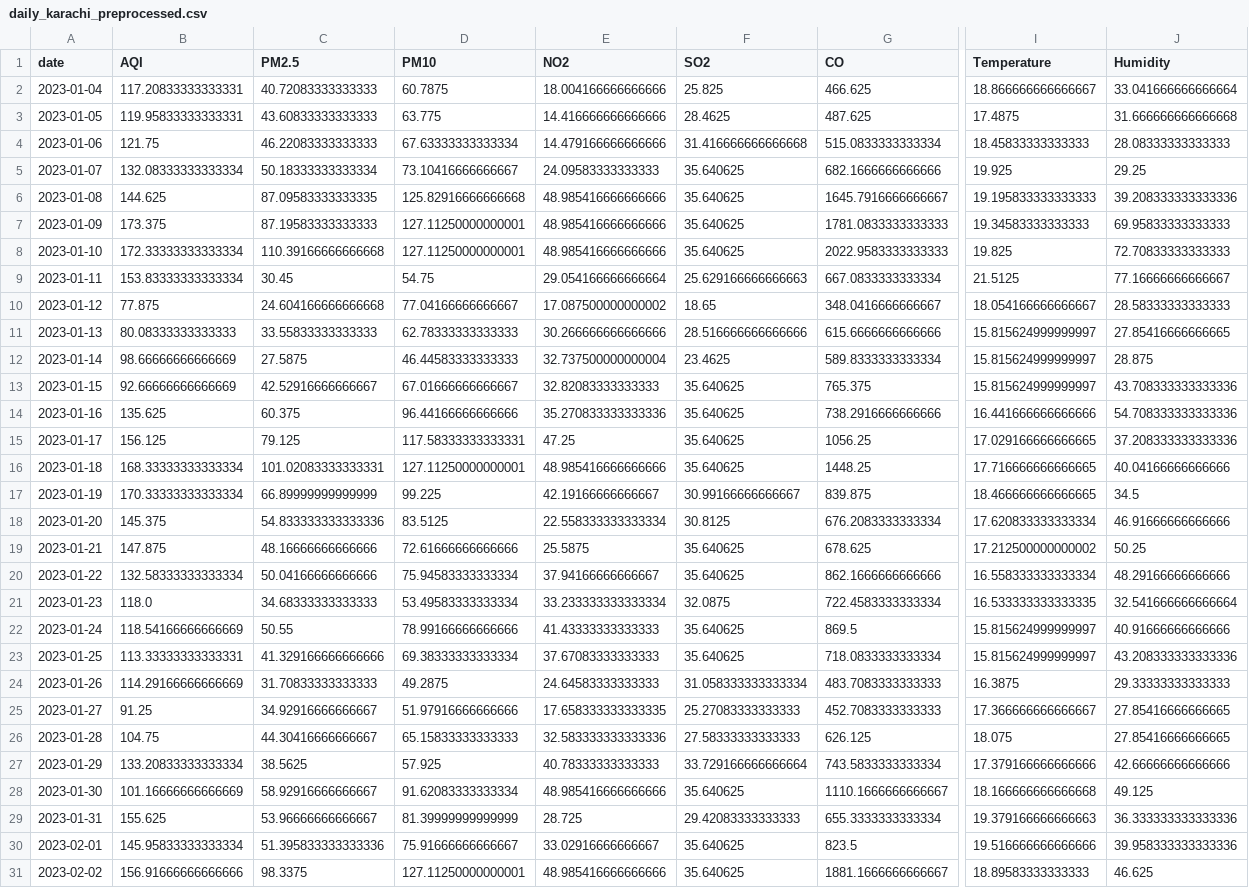
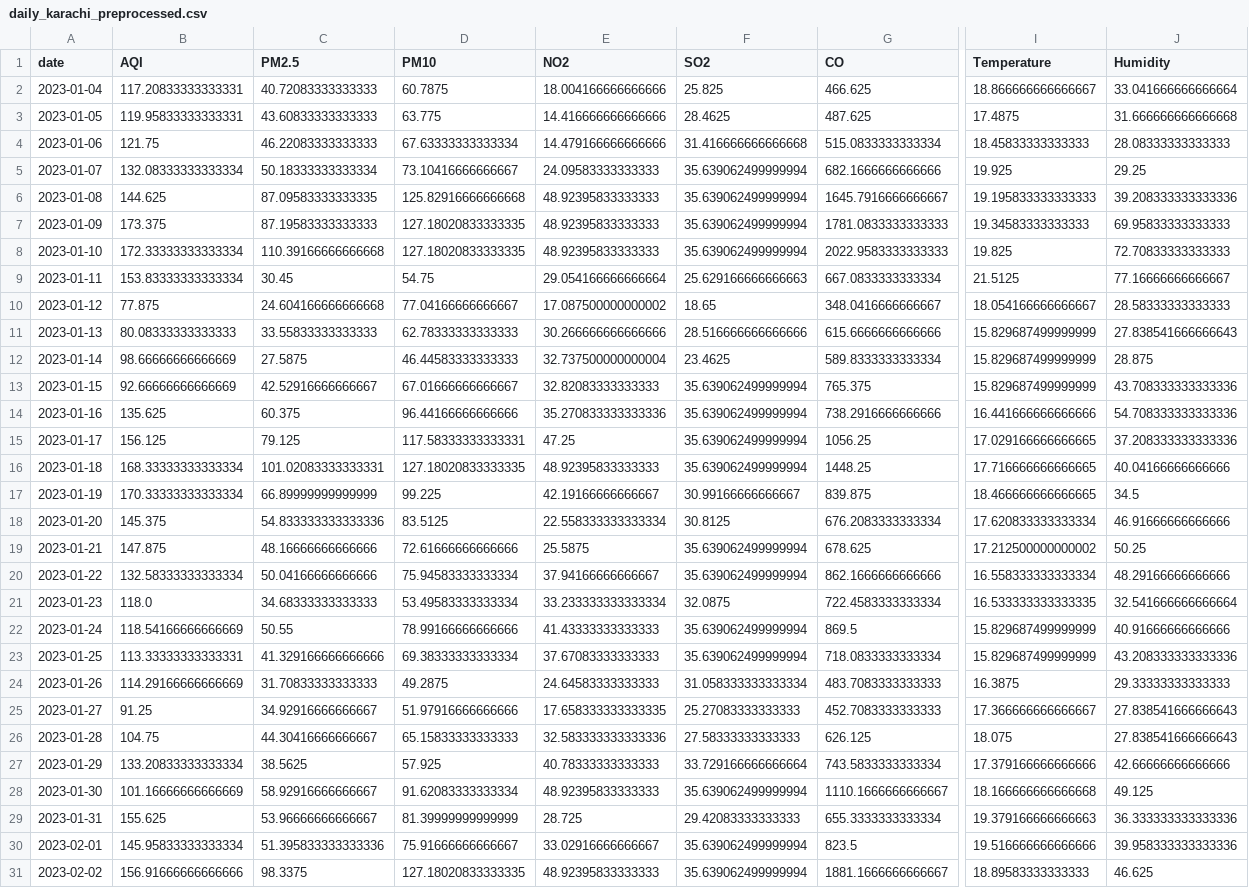
Before and after one commit to SheemaMasood381/Pearls-Karachi-AQI-Prediction-for-next-3-days-, a CSV file: processed_data/daily_karachi_preprocessed.csv, drawn as a sheet; only a part is shown, gaps mark what is left out; the diff covers the shown part only; the diff names each change by its address in the sheet, - before the commit and + after, or states it on an @@ line.

```diff
--- a/processed_data/daily_karachi_preprocessed.csv
+++ b/processed_data/daily_karachi_preprocessed.csv
-F5:F8 (SO2): 35.640625
+F5:F8 (SO2): 35.639062499999994
-E6:E8 (NO2): 48.985416666666666
+E6:E8 (NO2): 48.92395833333333
-D7:D8 (PM10): 127.11250000000001
+D7:D8 (PM10): 127.18020833333335
-I11:I13 (Temperature): 15.815624999999997
+I11:I13 (Temperature): 15.829687499999999
-J11 (Humidity): 27.85416666666665
+J11 (Humidity): 27.838541666666643
-F13:F16 (SO2): 35.640625
+F13:F16 (SO2): 35.639062499999994
-D16 (PM10): 127.11250000000001
+D16 (PM10): 127.18020833333335
-E16 (NO2): 48.985416666666666
+E16 (NO2): 48.92395833333333
-F19:F20 (SO2): 35.640625
+F19:F20 (SO2): 35.639062499999994
-F22:F23 (SO2): 35.640625
+F22:F23 (SO2): 35.639062499999994
-I22:I23 (Temperature): 15.815624999999997
+I22:I23 (Temperature): 15.829687499999999
-J25:J26 (Humidity): 27.85416666666665
+J25:J26 (Humidity): 27.838541666666643
-E28 (NO2): 48.985416666666666
+E28 (NO2): 48.92395833333333
-F28 (SO2): 35.640625
+F28 (SO2): 35.639062499999994
-F30:F31 (SO2): 35.640625
+F30:F31 (SO2): 35.639062499999994
-D31 (PM10): 127.11250000000001
+D31 (PM10): 127.18020833333335
-E31 (NO2): 48.985416666666666
+E31 (NO2): 48.92395833333333
```
Also changed, not shown: 1 added row and 111 edited cells elsewhere in this file, data/karachi_daily_aqi_weather.csv, lime_explanations/lime_explanation.csv, 4 other files.
